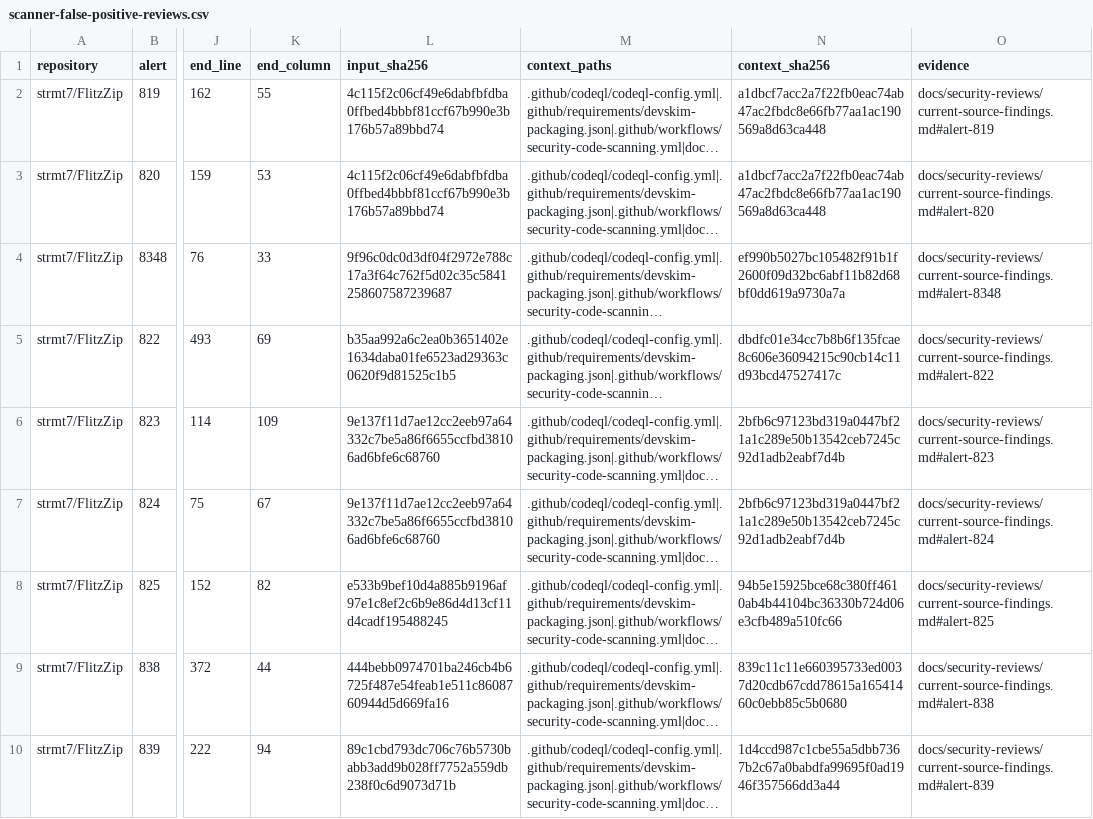
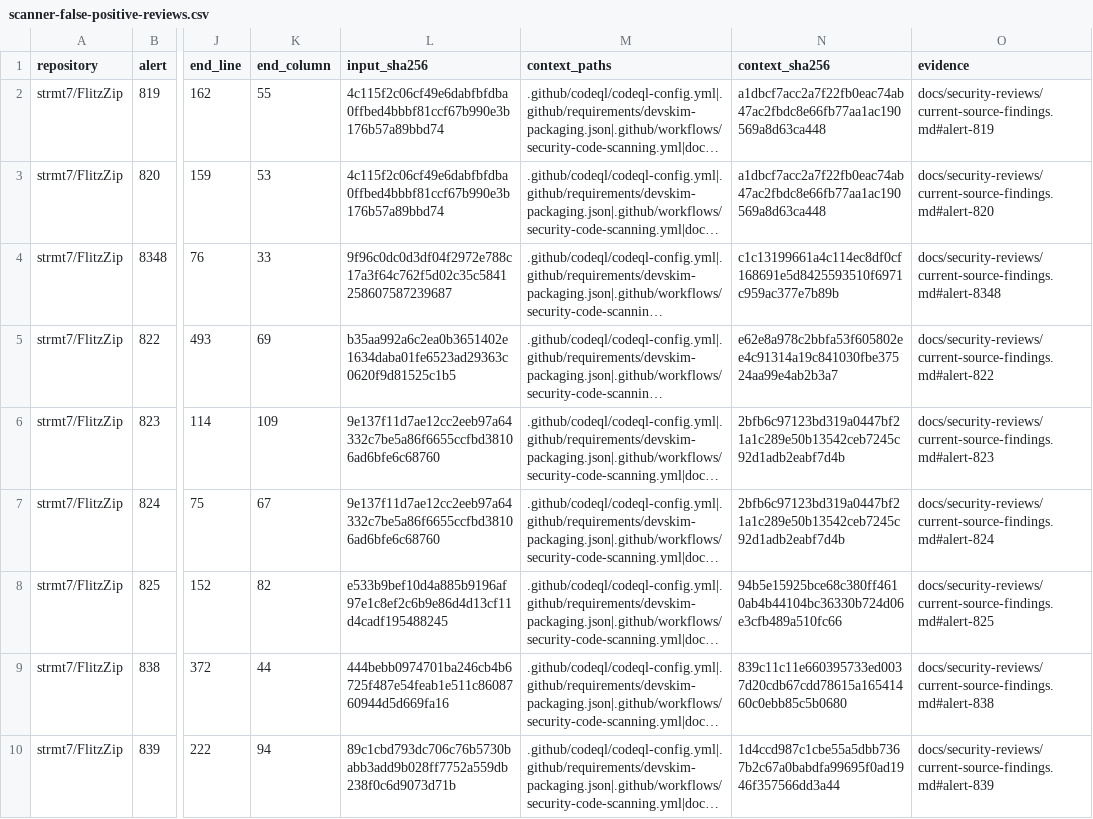
Before and after one commit to strmt7/FlitzZip, a CSV file: .github/scanner-false-positive-reviews.csv, drawn as a sheet; only a part is shown, gaps mark what is left out; long unchanged cells end in …; the diff names each change by its address in the sheet, - before the commit and + after, or states it on an @@ line.

Commit message:
Reject truncated CPIO extents and expand failure-path coverage

```diff
--- a/.github/scanner-false-positive-reviews.csv
+++ b/.github/scanner-false-positive-reviews.csv
-N4 (context_sha256): ef990b5027bc105482f91b1f2600f09d32bc6abf11b82d68bf0dd619a9730a7a
+N4 (context_sha256): c1c13199661a4c114ec8df0cf168691e5d8425593510f6971c959ac377e7b89b
-N5 (context_sha256): dbdfc01e34cc7b8b6f135fcae8c606e36094215c90cb14c11d93bcd47527417c
+N5 (context_sha256): e62e8a978c2bbfa53f605802ee4c91314a19c841030fbe37524aa99e4ab2b3a7
```
Also changed, not shown: 10 other files.
